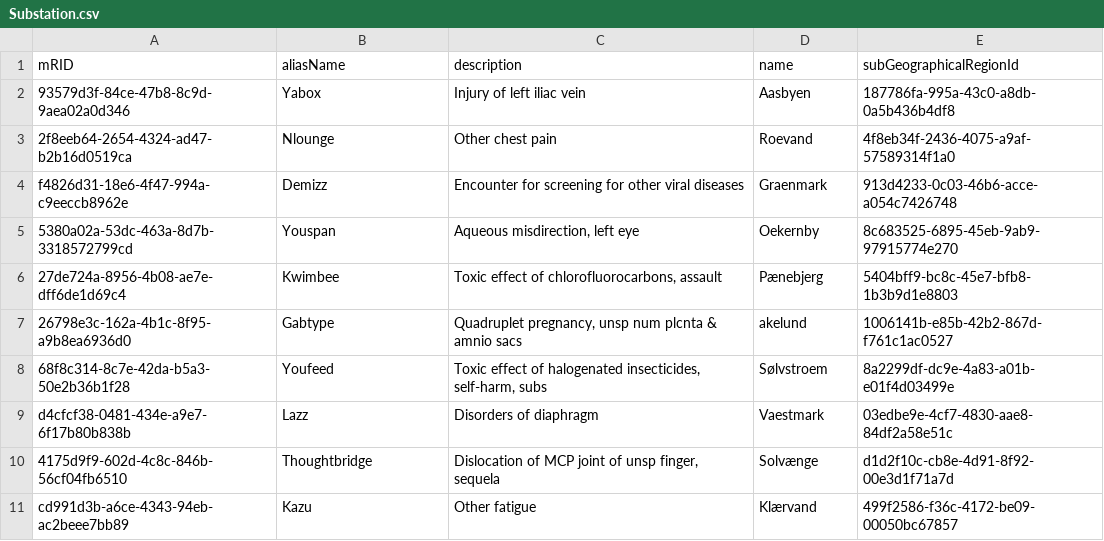
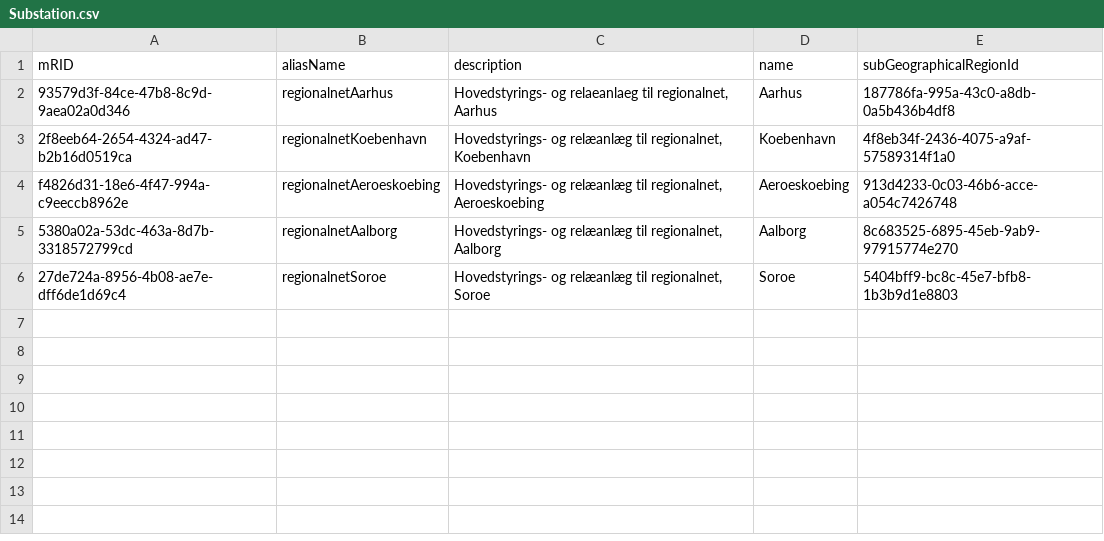
Before and after one commit to Frederikh1/cim_ontology, a CSV file: CIM_Data/Substation.csv, drawn as a sheet.

Commit message:
Update Substation.csv

```diff
--- a/CIM_Data/Substation.csv
+++ b/CIM_Data/Substation.csv
@@ -1,11 +1,6 @@
 mRID,aliasName,description,name,subGeographicalRegionId
-93579d3f-84ce-47b8-8c9d-9aea02a0d346,Yabox,Injury of left iliac vein,Aasbyen,187786fa-995a-43c0-a8db-0a5b436b4df8
-2f8eeb64-2654-4324-ad47-b2b16d0519ca,Nlounge,Other chest pain,Roevand,4f8eb34f-2436-4075-a9af-57589314f1a0
-f4826d31-18e6-4f47-994a-c9eeccb8962e,Demizz,Encounter for screening for other viral diseases,Graenmark,913d4233-0c03-46b6-acce-a054c7426748
-5380a02a-53dc-463a-8d7b-3318572799cd,Youspan,"Aqueous misdirection, left eye",Oekernby,8c683525-6895-45eb-9ab9-97915774e270
-27de724a-8956-4b08-ae7e-dff6de1d69c4,Kwimbee,"Toxic effect of chlorofluorocarbons, assault",Pænebjerg,5404bff9-bc8c-45e7-bfb8-1b3b9d1e8803
-26798e3c-162a-4b1c-8f95-a9b8ea6936d0,Gabtype,"Quadruplet pregnancy, unsp num plcnta & amnio sacs",akelund,1006141b-e85b-42b2-867d-f761c1ac0527
-68f8c314-8c7e-42da-b5a3-50e2b36b1f28,Youfeed,"Toxic effect of halogenated insecticides, self-harm, subs",Sølvstroem,8a2299df-dc9e-4a83-a01b-e01f4d03499e
-d4cfcf38-0481-434e-a9e7-6f17b80b838b,Lazz,Disorders of diaphragm,Vaestmark,03edbe9e-4cf7-4830-aae8-84df2a58e51c
-4175d9f9-602d-4c8c-846b-56cf04fb6510,Thoughtbridge,"Dislocation of MCP joint of unsp finger, sequela",Solvænge,d1d2f10c-cb8e-4d91-8f92-00e3d1f71a7d
-cd991d3b-a6ce-4343-94eb-ac2beee7bb89,Kazu,Other fatigue,Klærvand,499f2586-f36c-4172-be09-00050bc67857
+93579d3f-84ce-47b8-8c9d-9aea02a0d346,regionalnetAarhus,"Hovedstyrings- og relaeanlaeg til regionalnet, Aarhus",Aarhus,187786fa-995a-43c0-a8db-0a5b436b4df8
+2f8eeb64-2654-4324-ad47-b2b16d0519ca,regionalnetKoebenhavn,"Hovedstyrings- og relæanlæg til regionalnet, Koebenhavn",Koebenhavn,4f8eb34f-2436-4075-a9af-57589314f1a0
+f4826d31-18e6-4f47-994a-c9eeccb8962e,regionalnetAeroeskoebing,"Hovedstyrings- og relæanlæg til regionalnet, Aeroeskoebing",Aeroeskoebing,913d4233-0c03-46b6-acce-a054c7426748
+5380a02a-53dc-463a-8d7b-3318572799cd,regionalnetAalborg,"Hovedstyrings- og relæanlæg til regionalnet, Aalborg",Aalborg,8c683525-6895-45eb-9ab9-97915774e270
+27de724a-8956-4b08-ae7e-dff6de1d69c4,regionalnetSoroe,"Hovedstyrings- og relæanlæg til regionalnet, Soroe",Soroe,5404bff9-bc8c-45e7-bfb8-1b3b9d1e8803
```
